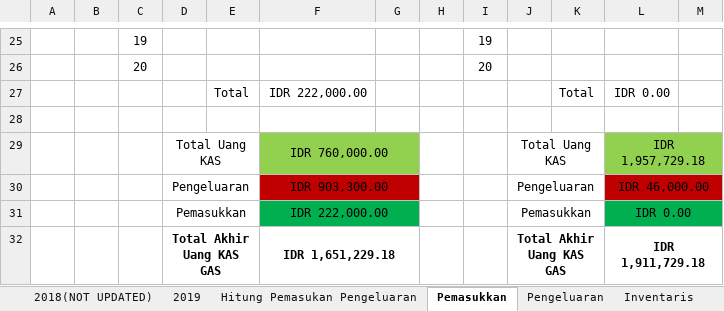
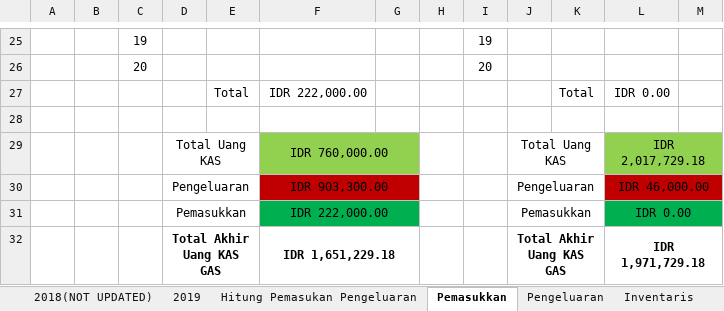
Before and after one commit to GAS08/Arsip-Keuangan-GAS, an Excel workbook: GAS/KAS GAS.xlsx, sheet Pemasukkan, drawn as a sheet; only a part is shown, gaps mark what is left out; values as stored, in another font and other column widths than the file's, no borders; the diff names each change by its address in the sheet, - before the commit and + after, or states it on an @@ line.

```diff
--- a/GAS/KAS GAS.xlsx (sheet Pemasukkan)
+++ b/GAS/KAS GAS.xlsx (sheet Pemasukkan)
-L29: IDR 1,957,729.18
+L29: IDR 2,017,729.18
-L32: IDR 1,911,729.18
+L32: IDR 1,971,729.18
```
Also changed, not shown: sheet 2019, sheet Hitung Pemasukan Pengeluaran, sheet Pengeluaran.
